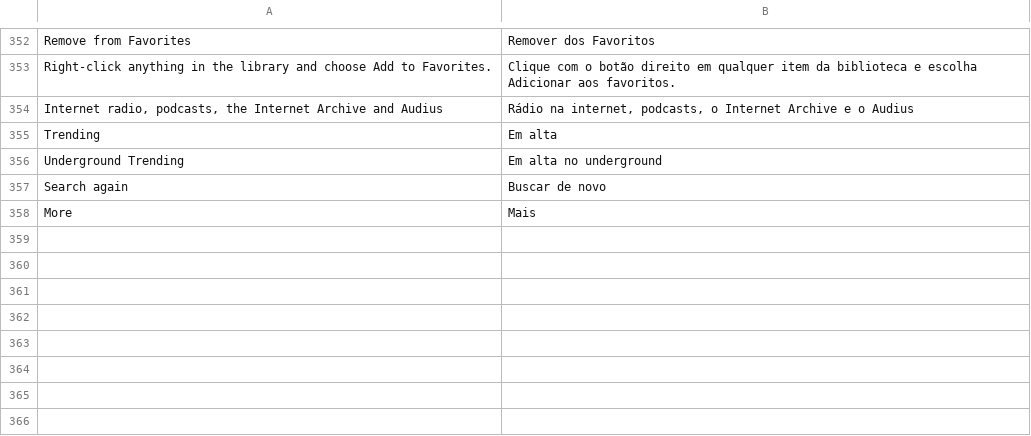
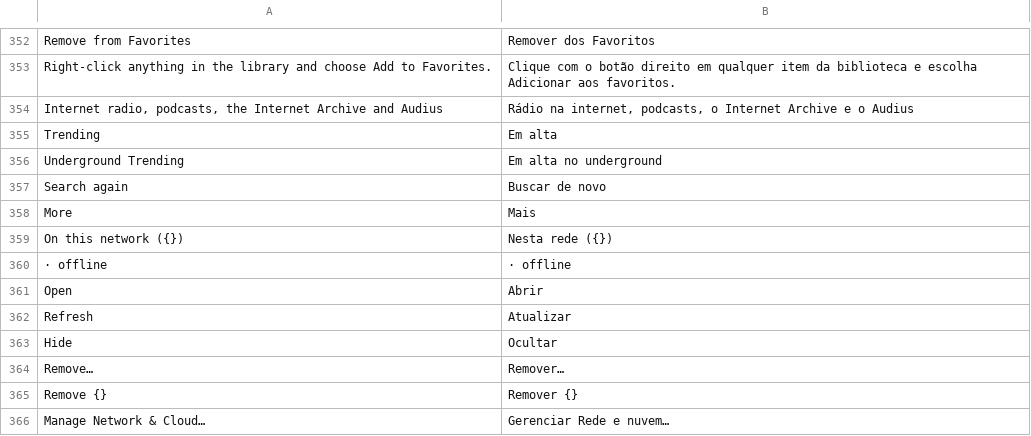
Before and after one commit to ebastos/g-amp, a TSV file: assets/lang/pt-BR.tsv, drawn as a sheet; only a part is shown, gaps mark what is left out.

```diff
--- a/assets/lang/pt-BR.tsv
+++ b/assets/lang/pt-BR.tsv
@@ -358 +358,9 @@ Search again	Buscar de novo
 More	Mais
+On this network ({})	Nesta rede ({})
+ · offline	 · offline
+Open	Abrir
+Refresh	Atualizar
+Hide	Ocultar
+Remove…	Remover…
+Remove {}	Remover {}
+Manage Network & Cloud…	Gerenciar Rede e nuvem…
```
Also changed, not shown: assets/lang/de.tsv, assets/lang/es.tsv, 14 other files.
